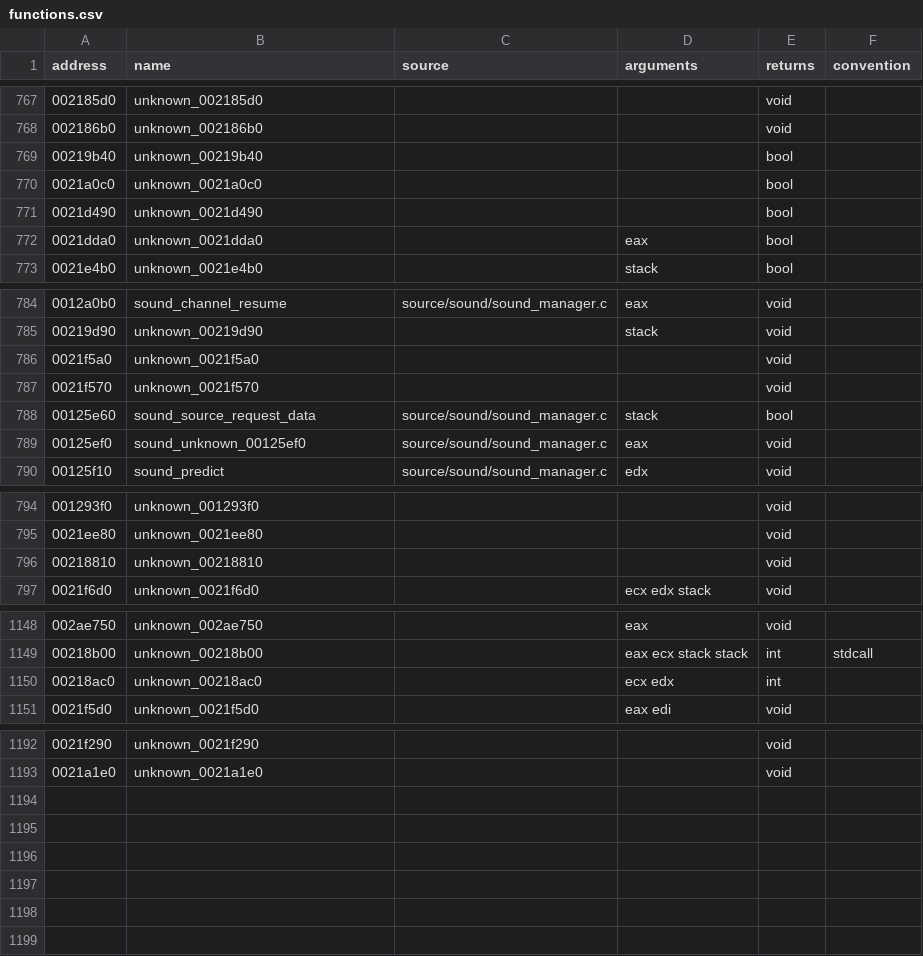
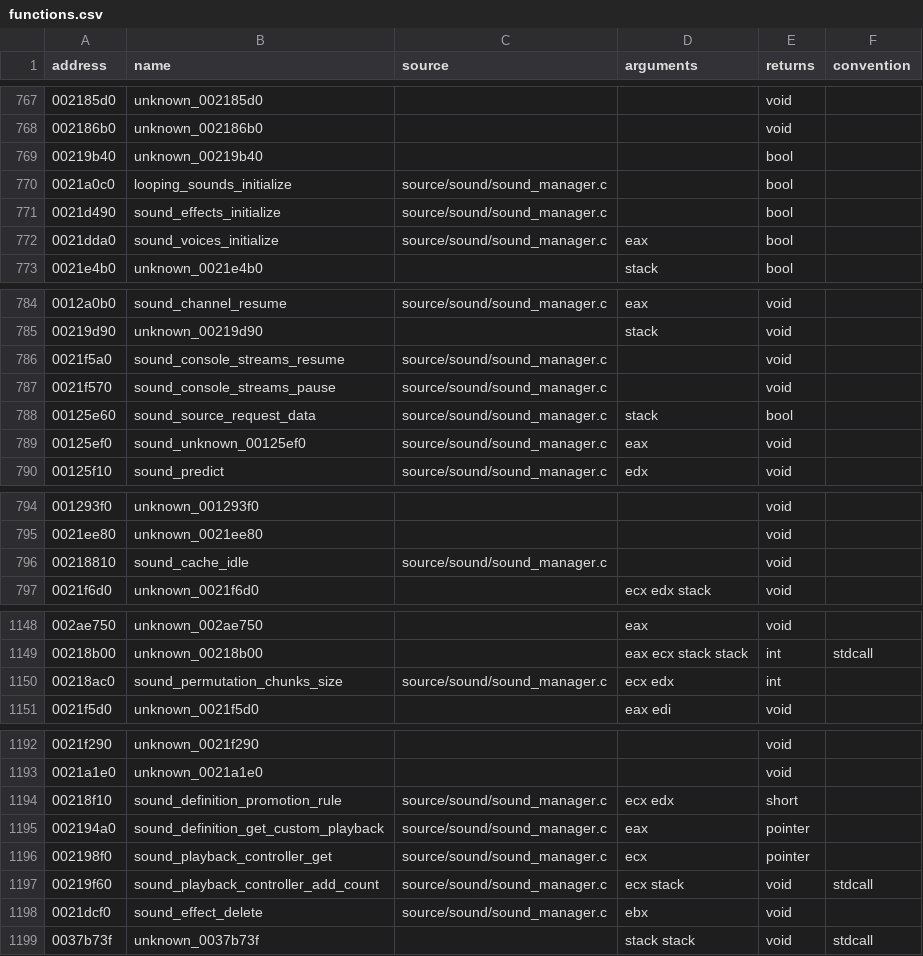
Before and after one commit to stevencol/halo-2-universal, a CSV file: symbols/functions.csv, drawn as a sheet; only a part is shown, gaps mark what is left out.

```diff
--- a/symbols/functions.csv
+++ b/symbols/functions.csv
@@ -769,5 +769,5 @@ address,name,source,arguments,returns,convention
 00219b40,unknown_00219b40,,,bool
-0021a0c0,unknown_0021a0c0,,,bool
-0021d490,unknown_0021d490,,,bool
-0021dda0,unknown_0021dda0,,eax,bool
+0021a0c0,looping_sounds_initialize,source/sound/sound_manager.c,,bool
+0021d490,sound_effects_initialize,source/sound/sound_manager.c,,bool
+0021dda0,sound_voices_initialize,source/sound/sound_manager.c,eax,bool
 0021e4b0,unknown_0021e4b0,,stack,bool
@@ -785,4 +785,4 @@ address,name,source,arguments,returns,convention
 00219d90,unknown_00219d90,,stack,void
-0021f5a0,unknown_0021f5a0,,,void
-0021f570,unknown_0021f570,,,void
+0021f5a0,sound_console_streams_resume,source/sound/sound_manager.c,,void
+0021f570,sound_console_streams_pause,source/sound/sound_manager.c,,void
 00125e60,sound_source_request_data,source/sound/sound_manager.c,stack,bool
@@ -795,3 +795,3 @@ address,name,source,arguments,returns,convention
 0021ee80,unknown_0021ee80,,,void
-00218810,unknown_00218810,,,void
+00218810,sound_cache_idle,source/sound/sound_manager.c,,void
 0021f6d0,unknown_0021f6d0,,ecx edx stack,void
@@ -1149,3 +1149,3 @@ address,name,source,arguments,returns,convention
 00218b00,unknown_00218b00,,eax ecx stack stack,int,stdcall
-00218ac0,unknown_00218ac0,,ecx edx,int
+00218ac0,sound_permutation_chunks_size,source/sound/sound_manager.c,ecx edx,int
 0021f5d0,unknown_0021f5d0,,eax edi,void
@@ -1193 +1193,7 @@ address,name,source,arguments,returns,convention
 0021a1e0,unknown_0021a1e0,,,void
+00218f10,sound_definition_promotion_rule,source/sound/sound_manager.c,ecx edx,short
+002194a0,sound_definition_get_custom_playback,source/sound/sound_manager.c,eax,pointer
+002198f0,sound_playback_controller_get,source/sound/sound_manager.c,ecx,pointer
+00219f60,sound_playback_controller_add_count,source/sound/sound_manager.c,ecx stack,void,stdcall
+0021dcf0,sound_effect_delete,source/sound/sound_manager.c,ebx,void
+0037b73f,unknown_0037b73f,,stack stack,void,stdcall
```
Also changed, not shown: 5 other files.
